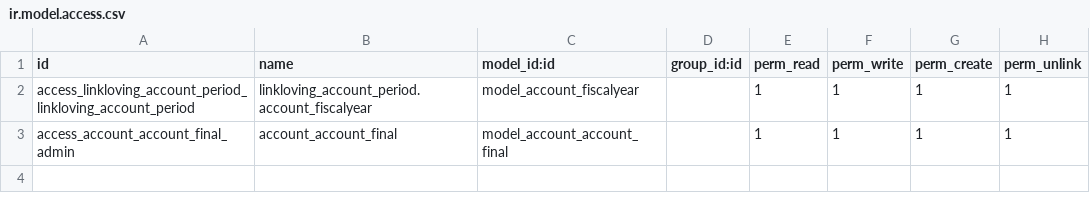
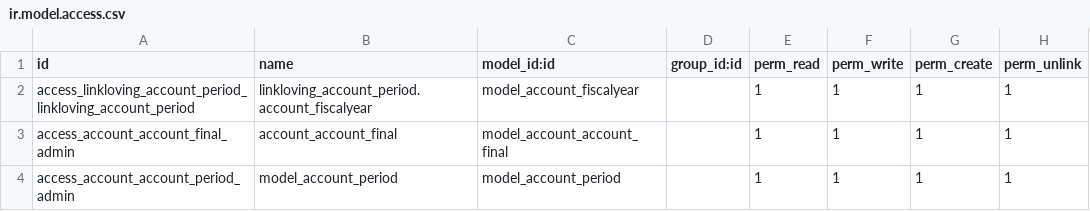
Before and after one commit to iverson2937/linklovingaddons, a CSV file: linkloving_account_period/security/ir.model.access.csv, drawn as a sheet.

```diff
--- a/linkloving_account_period/security/ir.model.access.csv
+++ b/linkloving_account_period/security/ir.model.access.csv
@@ -3 +3,2 @@ access_linkloving_account_period_linkloving_account_period,linkloving_account_pe
 access_account_account_final_admin,account_account_final,model_account_account_final,,1,1,1,1
+access_account_account_period_admin,model_account_period,model_account_period,,1,1,1,1
```
Also changed, not shown: 1 other file.
